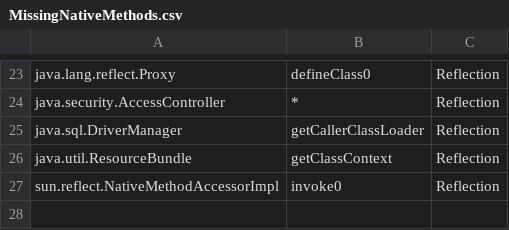
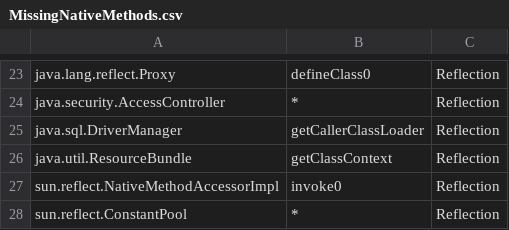
Before and after one commit to robinsalkeld/retrospect, a CSV file: src/edu/ubc/mirrors/holographs/MissingNativeMethods.csv, drawn as a sheet; only a part is shown, gaps mark what is left out.

```diff
--- a/src/edu/ubc/mirrors/holographs/MissingNativeMethods.csv
+++ b/src/edu/ubc/mirrors/holographs/MissingNativeMethods.csv
@@ -27 +27,2 @@ java.util.ResourceBundle,getClassContext,Reflection
 sun.reflect.NativeMethodAccessorImpl,invoke0,Reflection
+sun.reflect.ConstantPool,*,Reflection
```
Also changed, not shown: src/edu/ubc/mirrors/holographs/IllegalNativeMethods.csv, 9 other files.
